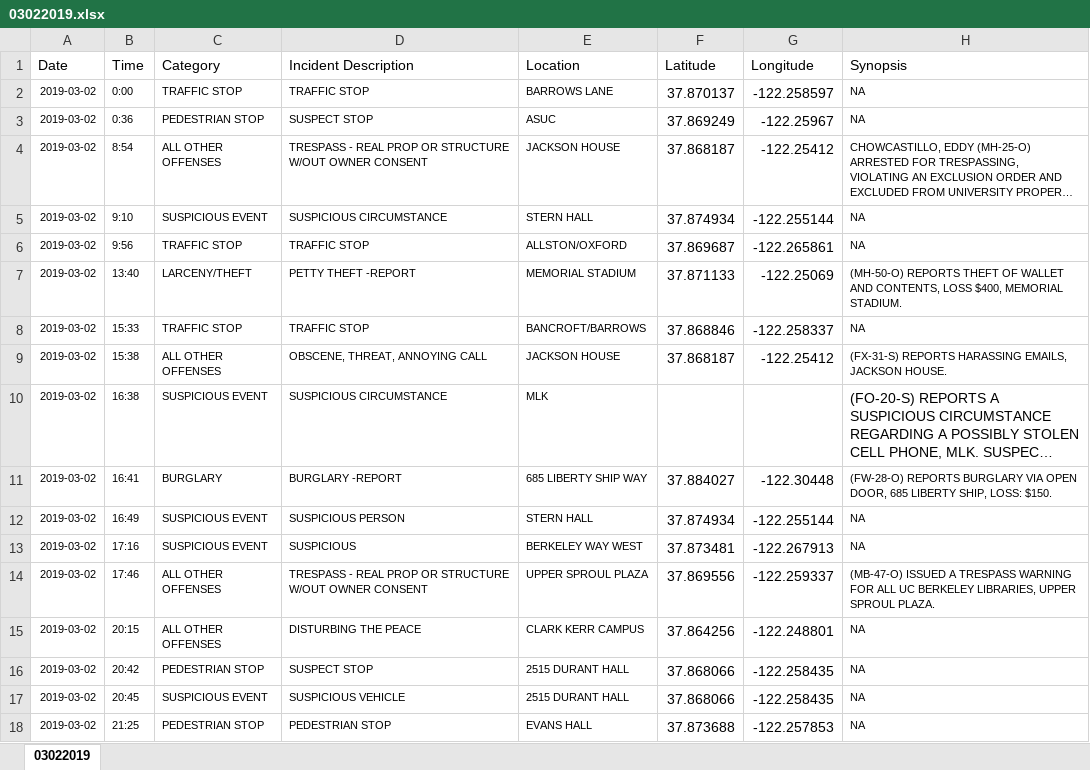
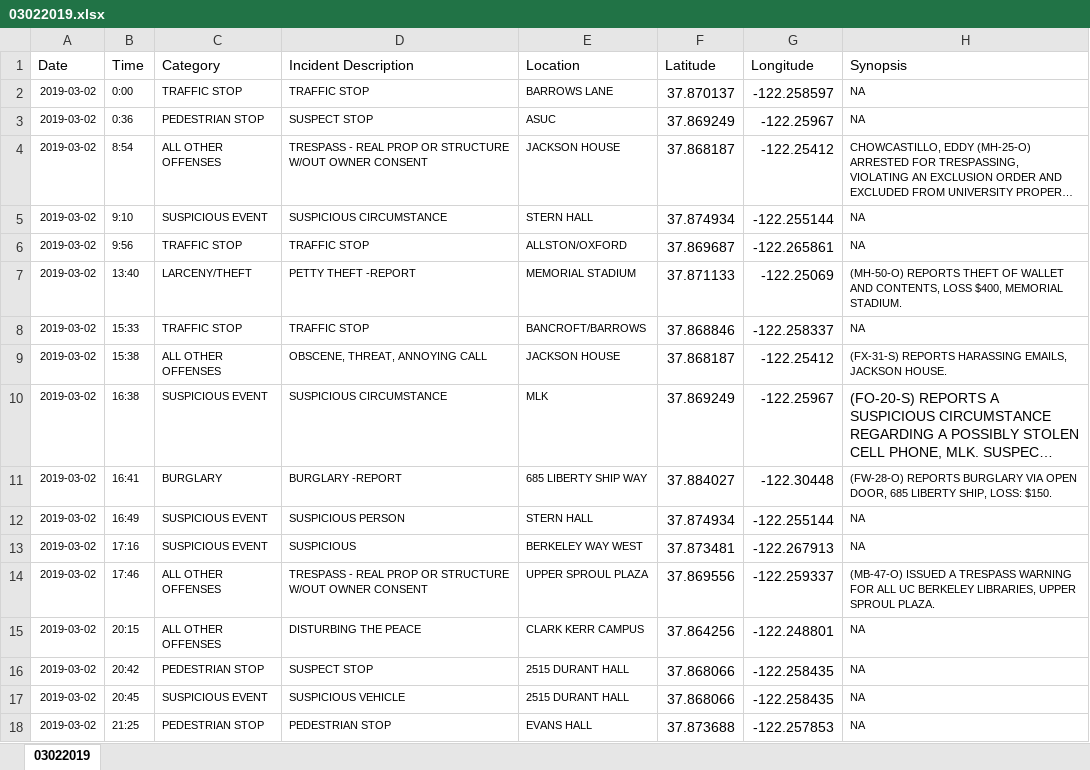
Before and after one commit to rachelli429/susa-data-viz, an Excel workbook: data/xlsx/03022019.xlsx, sheet 03022019, drawn as a sheet; long unchanged cells end in …; values as stored, in another font and other column widths than the file's, no borders; the diff names each change by its address in the sheet, - before the commit and + after, or states it on an @@ line.

```diff
--- a/data/xlsx/03022019.xlsx (sheet 03022019)
+++ b/data/xlsx/03022019.xlsx (sheet 03022019)
-F10 (Latitude): (empty)
+F10 (Latitude): 37.869249
-G10 (Longitude): (empty)
+G10 (Longitude): -122.25967
```
Also changed, not shown: data/xlsx/032019.xlsx, 6 other files.
